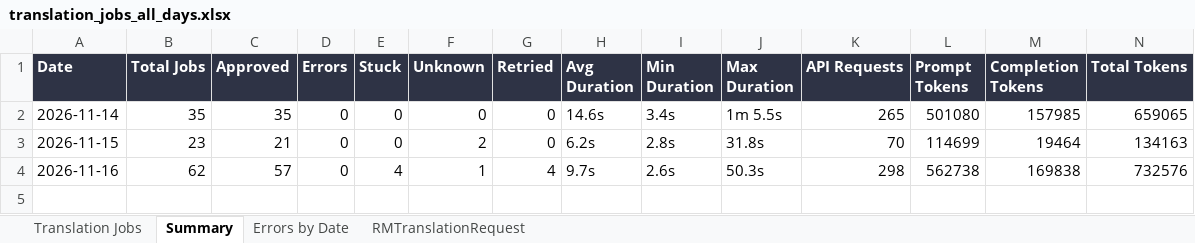
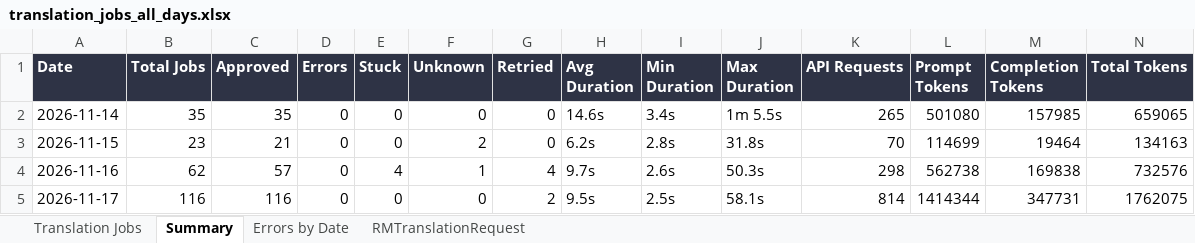
Before and after one commit to adeporra/rm-translation-reports, an Excel workbook: translation_jobs_all_days.xlsx, sheet Summary, drawn as a sheet; values as stored, in another font and other column widths than the file's, no borders; the diff names each change by its address in the sheet, - before the commit and + after, or states it on an @@ line.

```diff
--- a/translation_jobs_all_days.xlsx (sheet Summary)
+++ b/translation_jobs_all_days.xlsx (sheet Summary)
+row 5: 2026-11-17 | 116 | 116 | 0 | 0 | 0 | 2 | 9.5s | 2.5s | 58.1s | 814 | 1414344 | 347731 | 1762075
```
Also changed, not shown: sheet Translation Jobs, sheet RMTranslationRequest, sheet Errors by Date, 5 other files.
